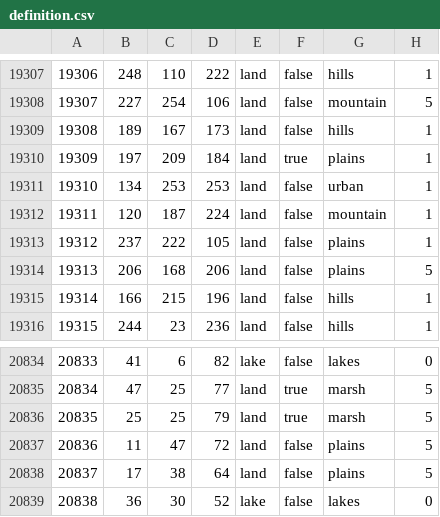
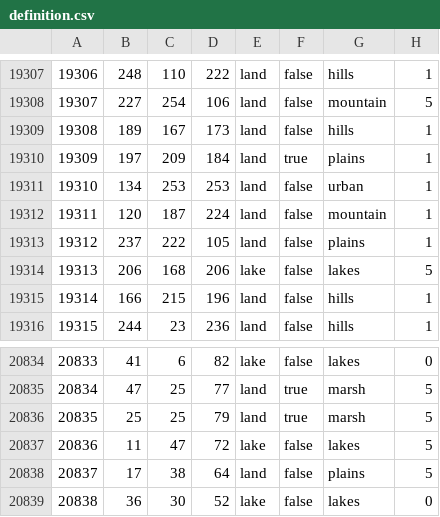
Before and after one commit to Weeny-Pouchkinn/Legacy-of-Kattail, a CSV file: map/definition.csv, drawn as a sheet; only a part is shown, gaps mark what is left out.

```diff
--- a/map/definition.csv
+++ b/map/definition.csv
@@ -19313,3 +19313,3 @@
 19312;237;222;105;land;false;plains;1
-19313;206;168;206;land;false;plains;5
+19313;206;168;206;lake;false;lakes;5
 19314;166;215;196;land;false;hills;1
@@ -20836,3 +20836,3 @@
 20835;25;25;79;land;true;marsh;5
-20836;11;47;72;land;false;plains;5
+20836;11;47;72;lake;false;lakes;5
 20837;17;38;64;land;false;plains;5
```
Also changed, not shown: 4 other files.
